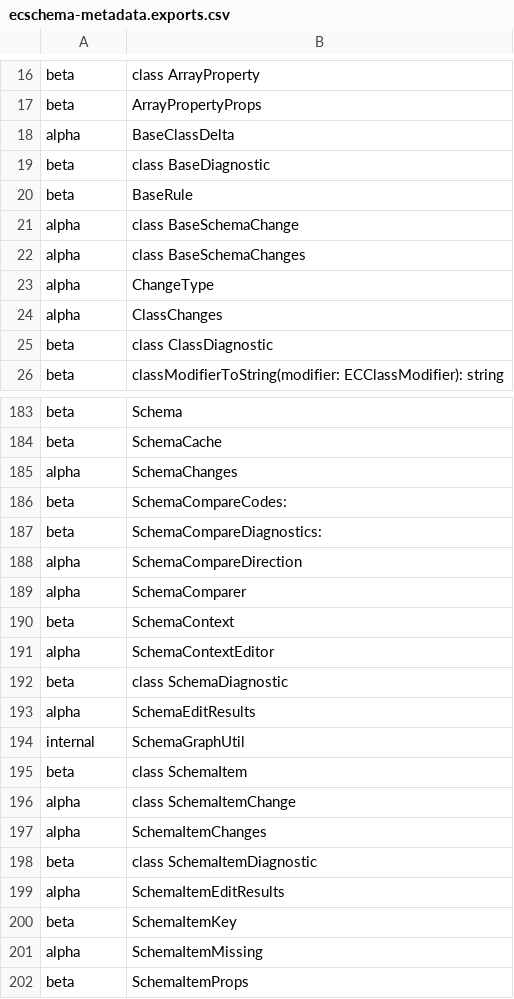
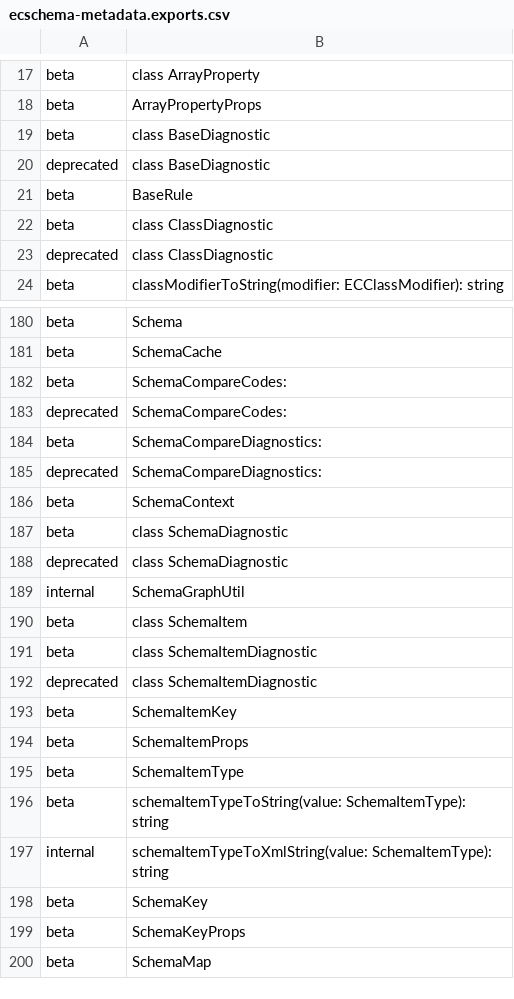
Before and after one commit to iTwin/itwinjs-core, a CSV file: common/api/summary/ecschema-metadata.exports.csv, drawn as a sheet; only a part is shown, gaps mark what is left out; the shorter side is filled out with more unchanged rows; the diff covers the shown part only.

```diff
--- a/common/api/summary/ecschema-metadata.exports.csv
+++ b/common/api/summary/ecschema-metadata.exports.csv
@@ -17,10 +18,7 @@ beta;class ArrayProperty
 beta;ArrayPropertyProps
-alpha;BaseClassDelta
 beta;class BaseDiagnostic
+deprecated;class BaseDiagnostic
 beta;BaseRule
-alpha;class BaseSchemaChange
-alpha;class BaseSchemaChanges
-alpha;ChangeType
-alpha;ClassChanges
 beta;class ClassDiagnostic
+deprecated;class ClassDiagnostic
 beta;classModifierToString(modifier: ECClassModifier): string
@@ -184,19 +181,14 @@ beta;Schema
 beta;SchemaCache
-alpha;SchemaChanges
 beta;SchemaCompareCodes:
+deprecated;SchemaCompareCodes:
 beta;SchemaCompareDiagnostics:
-alpha;SchemaCompareDirection
-alpha;SchemaComparer
+deprecated;SchemaCompareDiagnostics:
 beta;SchemaContext
-alpha;SchemaContextEditor
 beta;class SchemaDiagnostic
-alpha;SchemaEditResults
+deprecated;class SchemaDiagnostic
 internal;SchemaGraphUtil
 beta;class SchemaItem
-alpha;class SchemaItemChange
-alpha;SchemaItemChanges
 beta;class SchemaItemDiagnostic
-alpha;SchemaItemEditResults
+deprecated;class SchemaItemDiagnostic
 beta;SchemaItemKey
-alpha;SchemaItemMissing
 beta;SchemaItemProps
```
Also changed, not shown: 28 added rows and 28 removed rows elsewhere in this file, 5 other files.
